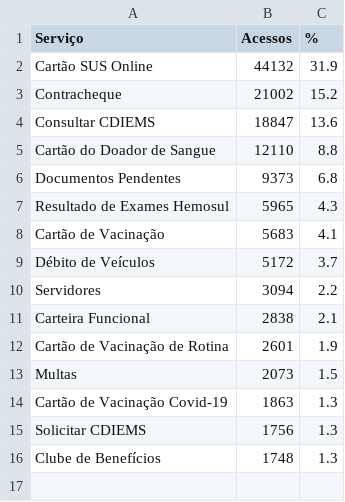
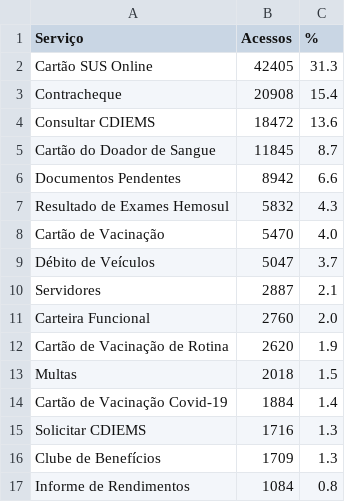
Before and after one commit to fabioramos-02/matomo, a CSV file: matomo-analytics-dashboard/exports/ga_services.csv, drawn as a sheet.

```diff
--- a/matomo-analytics-dashboard/exports/ga_services.csv
+++ b/matomo-analytics-dashboard/exports/ga_services.csv
@@ -1,16 +1,17 @@
 Serviço;Acessos;%
-Cartão SUS Online;44132;31.9
-Contracheque;21002;15.2
-Consultar CDIEMS;18847;13.6
-Cartão do Doador de Sangue;12110;8.8
-Documentos Pendentes;9373;6.8
-Resultado de Exames Hemosul;5965;4.3
-Cartão de Vacinação;5683;4.1
-Débito de Veículos;5172;3.7
-Servidores;3094;2.2
-Carteira Funcional;2838;2.1
-Cartão de Vacinação de Rotina;2601;1.9
-Multas;2073;1.5
-Cartão de Vacinação Covid-19;1863;1.3
-Solicitar CDIEMS;1756;1.3
-Clube de Benefícios;1748;1.3
+Cartão SUS Online;42405;31.3
+Contracheque;20908;15.4
+Consultar CDIEMS;18472;13.6
+Cartão do Doador de Sangue;11845;8.7
+Documentos Pendentes;8942;6.6
+Resultado de Exames Hemosul;5832;4.3
+Cartão de Vacinação;5470;4.0
+Débito de Veículos;5047;3.7
+Servidores;2887;2.1
+Carteira Funcional;2760;2.0
+Cartão de Vacinação de Rotina;2620;1.9
+Multas;2018;1.5
+Cartão de Vacinação Covid-19;1884;1.4
+Solicitar CDIEMS;1716;1.3
+Clube de Benefícios;1709;1.3
+Informe de Rendimentos;1084;0.8
```
Also changed, not shown: matomo-analytics-dashboard/exports/ga_cities.csv, matomo-analytics-dashboard/exports/ga_funnel.csv, 8 other files.
